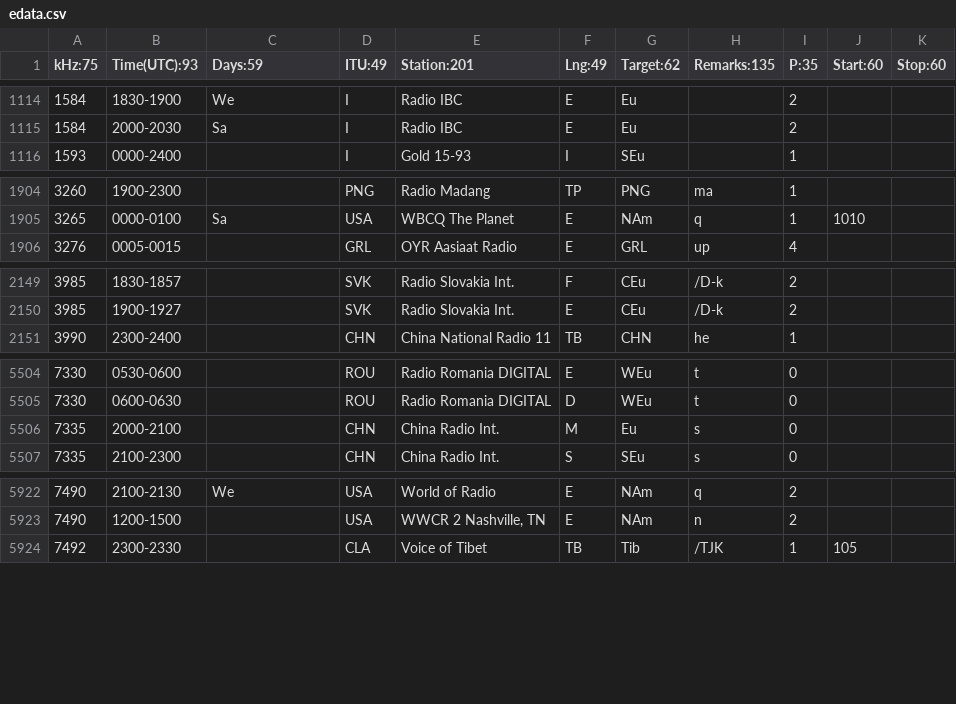
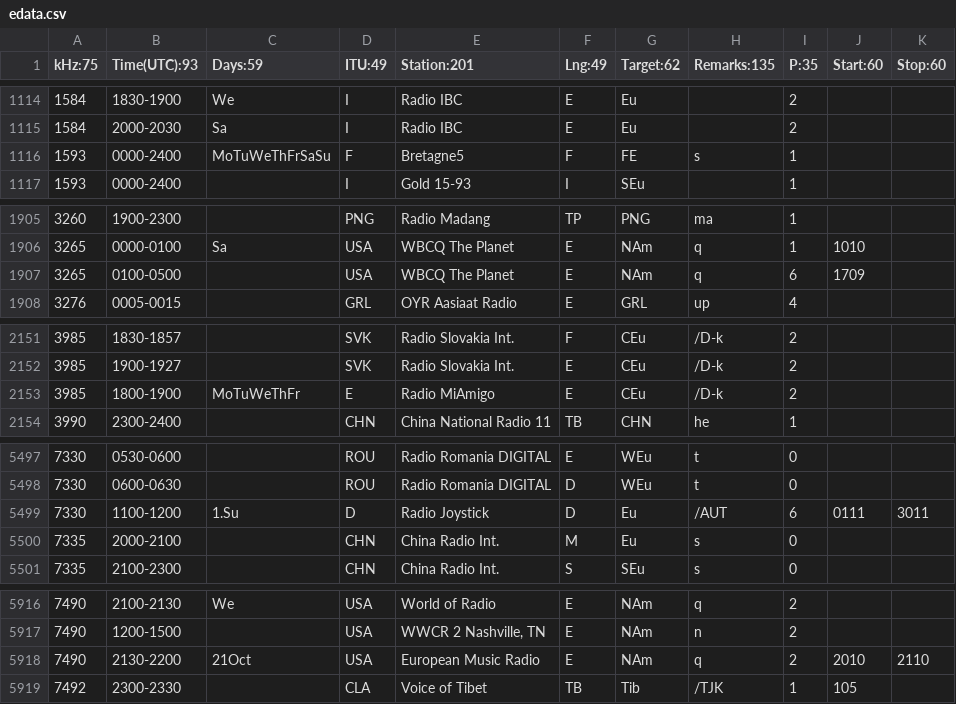
Before and after one commit to skywaveapps/skywaveschedules, a CSV file: edata.csv, drawn as a sheet; only a part is shown, gaps mark what is left out; the diff covers the shown part only.

```diff
--- a/edata.csv
+++ b/edata.csv
@@ -1115,2 +1115,3 @@ kHz:75;Time(UTC):93;Days:59;ITU:49;Station:201;Lng:49;Target:62;Remarks:135;P:35
 1584;2000-2030;Sa;I;Radio IBC;E;Eu;;2;;
+1593;0000-2400;MoTuWeThFrSaSu;F;Bretagne5;F;FE;s;1;;
 1593;0000-2400;;I;Gold 15-93;I;SEu;;1;;
@@ -1905,2 +1906,3 @@ kHz:75;Time(UTC):93;Days:59;ITU:49;Station:201;Lng:49;Target:62;Remarks:135;P:35
 3265;0000-0100;Sa;USA;WBCQ The Planet;E;NAm;q;1;1010;
+3265;0100-0500;;USA;WBCQ The Planet;E;NAm;q;6;1709;
 3276;0005-0015;;GRL;OYR Aasiaat Radio;E;GRL;up;4;;
@@ -2150,2 +2152,3 @@ kHz:75;Time(UTC):93;Days:59;ITU:49;Station:201;Lng:49;Target:62;Remarks:135;P:35
 3985;1900-1927;;SVK;Radio Slovakia Int.;E;CEu;/D-k;2;;
+3985;1800-1900;MoTuWeThFr;E;Radio MiAmigo;E;CEu;/D-k;2;;
 3990;2300-2400;;CHN;China National Radio 11;TB;CHN;he;1;;
@@ -5505,2 +5498,3 @@ kHz:75;Time(UTC):93;Days:59;ITU:49;Station:201;Lng:49;Target:62;Remarks:135;P:35
 7330;0600-0630;;ROU;Radio Romania DIGITAL;D;WEu;t;0;;
+7330;1100-1200;1.Su;D;Radio Joystick;D;Eu;/AUT;6;0111;3011
 7335;2000-2100;;CHN;China Radio Int.;M;Eu;s;0;;
@@ -5923,2 +5917,3 @@ kHz:75;Time(UTC):93;Days:59;ITU:49;Station:201;Lng:49;Target:62;Remarks:135;P:35
 7490;1200-1500;;USA;WWCR 2 Nashville, TN;E;NAm;n;2;;
+7490;2130-2200;21Oct;USA;European Music Radio;E;NAm;q;2;2010;2110
 7492;2300-2330;;CLA;Voice of Tibet;TB;Tib;/TJK;1;105;
```
Also changed, not shown: 2 added rows, 11 removed rows and 21 edited cells elsewhere in this file.
